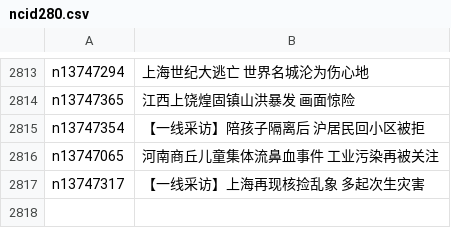
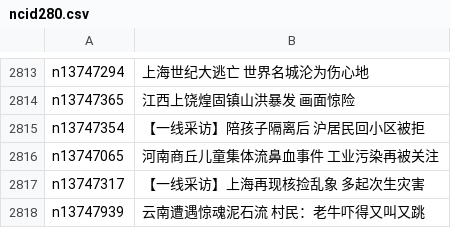
Before and after one commit to easy2view/epoch-news, a CSV file: indexes/ncid280.csv, drawn as a sheet; only a part is shown, gaps mark what is left out.

```diff
--- a/indexes/ncid280.csv
+++ b/indexes/ncid280.csv
@@ -2817 +2817,2 @@ n13747065,河南商丘儿童集体流鼻血事件 工业污染再被关注
 n13747317,【一线采访】上海再现核捡乱象 多起次生灾害
+n13747939,云南遭遇惊魂泥石流 村民：老牛吓得又叫又跳
```
Also changed, not shown: indexes/ncid1078158.csv, indexes/ncid277.csv, 25 other files.
